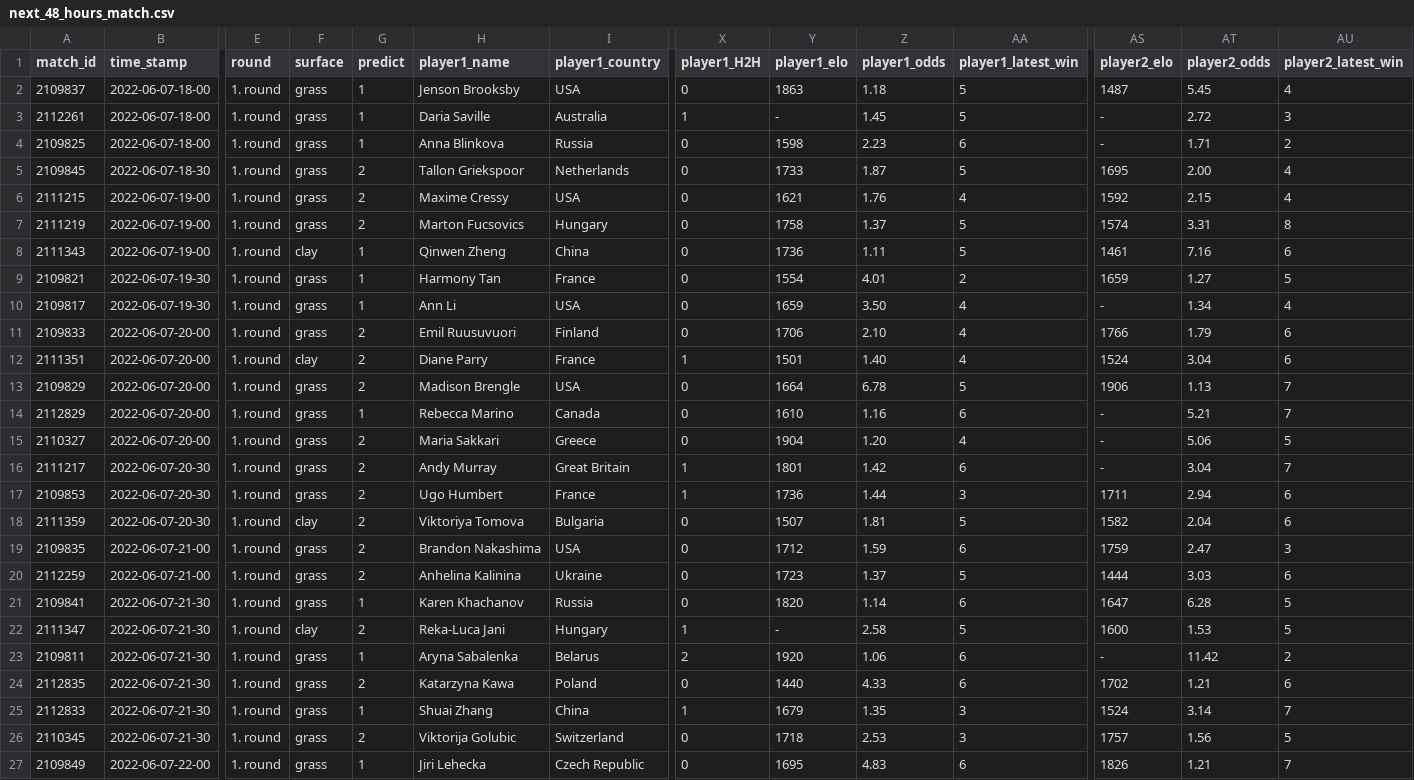
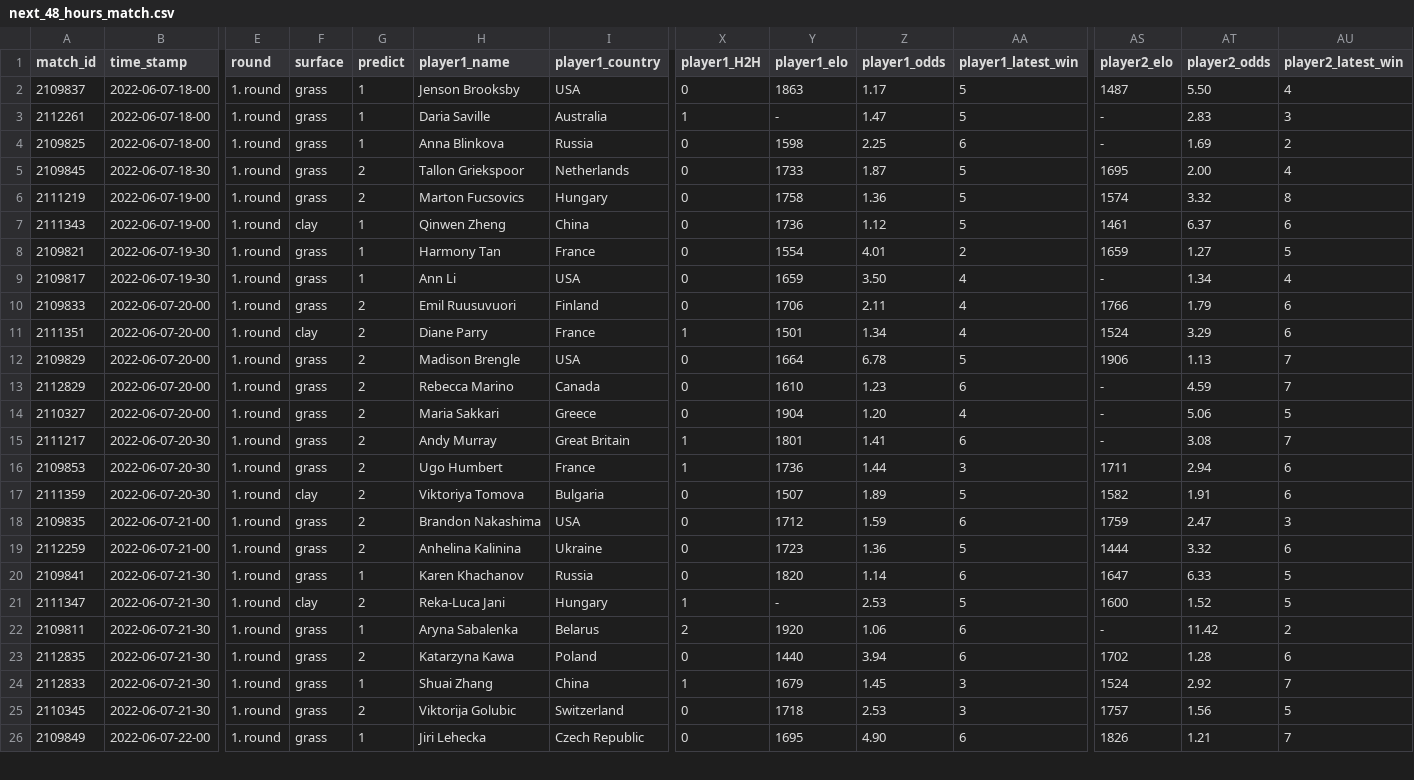
Before and after one commit to ebijun1007/tennis_major_tour_scraper, a CSV file: data/next_48_hours_match.csv, drawn as a sheet; only a part is shown, gaps mark what is left out; removed rows and columns are numbered as before the commit, all else as after; rows hold the shown columns only; the diff covers the shown part only; the diff names each change by its address in the sheet, - before the commit and + after, or states it on an @@ line.

Commit message:
Update Match Schedules

```diff
--- a/data/next_48_hours_match.csv
+++ b/data/next_48_hours_match.csv
-Z2 (player1_odds): 1.18
+Z2 (player1_odds): 1.17
-AT2 (player2_odds): 5.45
+AT2 (player2_odds): 5.50
-Z3 (player1_odds): 1.45
+Z3 (player1_odds): 1.47
-AT3 (player2_odds): 2.72
+AT3 (player2_odds): 2.83
-Z4 (player1_odds): 2.23
+Z4 (player1_odds): 2.25
-AT4 (player2_odds): 1.71
+AT4 (player2_odds): 1.69
-row 6: 2111215 | 2022-06-07-19-00 | 1. round | grass | 2 | Maxime Cressy | USA | 0 | 1621 | 1.76 | 4 | 1592 | 2.15 | 4
-Z6 (player1_odds): 1.37
+Z6 (player1_odds): 1.36
-AT6 (player2_odds): 3.31
+AT6 (player2_odds): 3.32
-Z7 (player1_odds): 1.11
+Z7 (player1_odds): 1.12
-AT7 (player2_odds): 7.16
+AT7 (player2_odds): 6.37
-Z10 (player1_odds): 2.10
+Z10 (player1_odds): 2.11
-Z11 (player1_odds): 1.40
+Z11 (player1_odds): 1.34
-AT11 (player2_odds): 3.04
+AT11 (player2_odds): 3.29
-G13 (predict): 1
+G13 (predict): 2
-Z13 (player1_odds): 1.16
+Z13 (player1_odds): 1.23
-AT13 (player2_odds): 5.21
+AT13 (player2_odds): 4.59
-Z15 (player1_odds): 1.42
+Z15 (player1_odds): 1.41
-AT15 (player2_odds): 3.04
+AT15 (player2_odds): 3.08
-Z17 (player1_odds): 1.81
+Z17 (player1_odds): 1.89
-AT17 (player2_odds): 2.04
+AT17 (player2_odds): 1.91
-Z19 (player1_odds): 1.37
+Z19 (player1_odds): 1.36
-AT19 (player2_odds): 3.03
+AT19 (player2_odds): 3.32
-AT20 (player2_odds): 6.28
+AT20 (player2_odds): 6.33
-Z21 (player1_odds): 2.58
+Z21 (player1_odds): 2.53
-AT21 (player2_odds): 1.53
+AT21 (player2_odds): 1.52
-Z23 (player1_odds): 4.33
+Z23 (player1_odds): 3.94
-AT23 (player2_odds): 1.21
+AT23 (player2_odds): 1.28
-Z24 (player1_odds): 1.35
+Z24 (player1_odds): 1.45
-AT24 (player2_odds): 3.14
+AT24 (player2_odds): 2.92
-Z26 (player1_odds): 4.83
+Z26 (player1_odds): 4.90
```
Also changed, not shown: 29 edited cells elsewhere in this file.
